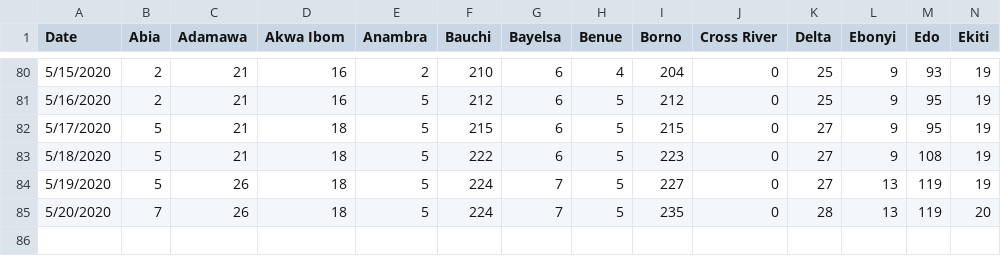
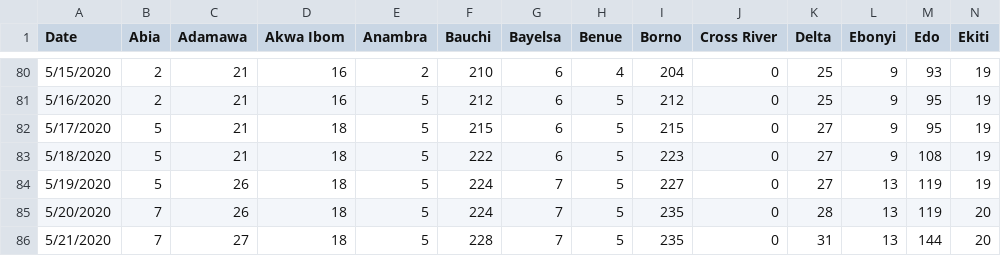
Before and after one commit to Kamparia/nigeria-covid19-data, a CSV file: data/csv/ncdc-covid19-states-daily-cases.csv, drawn as a sheet; only a part is shown, gaps mark what is left out; rows hold the shown columns only; the diff names each change by its address in the sheet, - before the commit and + after, or states it on an @@ line.

Commit message:
Latest data update (21/05/20)

```diff
--- a/data/csv/ncdc-covid19-states-daily-cases.csv
+++ b/data/csv/ncdc-covid19-states-daily-cases.csv
+row 86: 5/21/2020 | 7 | 27 | 18 | 5 | 228 | 7 | 5 | 235 | 0 | 31 | 13 | 144 | 20
```
Also changed, not shown: data/csv/ncdc-covid19-dailyupdates.csv, data/csv/ncdc-covid19-states-daily-deaths.csv, 6 other files.
